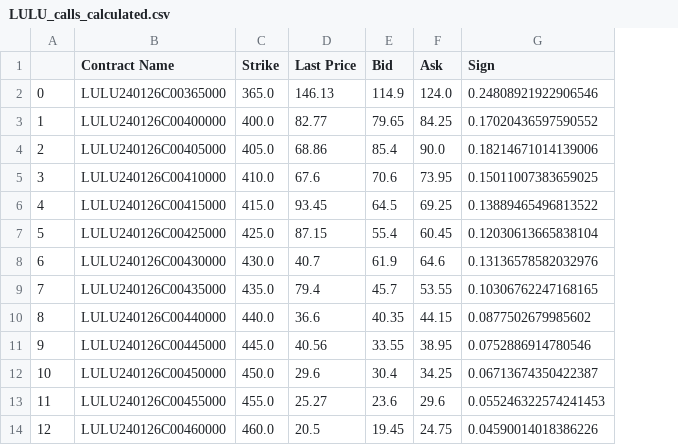
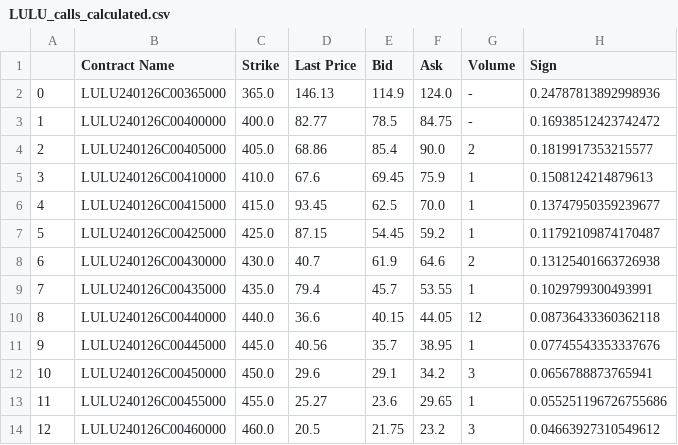
Before and after one commit to weip2008/chatpm, a CSV file: python/data/LULU_calls_calculated.csv, drawn as a sheet; only a part is shown; addresses are those after the commit; the diff covers the shown part only; the diff names each change by its address in the sheet, - before the commit and + after, or states it on an @@ line.

Commit message:
Updated code, added function filter result by price

```diff
--- a/python/data/LULU_calls_calculated.csv
+++ b/python/data/LULU_calls_calculated.csv
+column G (Volume), rows 2-14: - | - | 2 | 1 | 1 | 1 | 2 | 1 | 12 | 1 | 3 | 1 | 3
-H2 (Sign): 0.24808921922906546
+H2 (Sign): 0.24787813892998936
-E3 (Bid): 79.65
+E3 (Bid): 78.5
-F3 (Ask): 84.25
+F3 (Ask): 84.75
-H3 (Sign): 0.17020436597590552
+H3 (Sign): 0.16938512423742472
-H4 (Sign): 0.18214671014139006
+H4 (Sign): 0.1819917353215577
-E5 (Bid): 70.6
+E5 (Bid): 69.45
-F5 (Ask): 73.95
+F5 (Ask): 75.9
-H5 (Sign): 0.15011007383659025
+H5 (Sign): 0.1508124214879613
-E6 (Bid): 64.5
+E6 (Bid): 62.5
-F6 (Ask): 69.25
+F6 (Ask): 70.0
-H6 (Sign): 0.13889465496813522
+H6 (Sign): 0.13747950359239677
-E7 (Bid): 55.4
+E7 (Bid): 54.45
-F7 (Ask): 60.45
+F7 (Ask): 59.2
-H7 (Sign): 0.12030613665838104
+H7 (Sign): 0.11792109874170487
-H8 (Sign): 0.13136578582032976
+H8 (Sign): 0.13125401663726938
-H9 (Sign): 0.10306762247168165
+H9 (Sign): 0.1029799300493991
-E10 (Bid): 40.35
+E10 (Bid): 40.15
-F10 (Ask): 44.15
+F10 (Ask): 44.05
-H10 (Sign): 0.0877502679985602
+H10 (Sign): 0.08736433360362118
-E11 (Bid): 33.55
+E11 (Bid): 35.7
-H11 (Sign): 0.0752886914780546
+H11 (Sign): 0.07745543353337676
-E12 (Bid): 30.4
+E12 (Bid): 29.1
-F12 (Ask): 34.25
+F12 (Ask): 34.2
-H12 (Sign): 0.06713674350422387
+H12 (Sign): 0.0656788873765941
-F13 (Ask): 29.6
+F13 (Ask): 29.65
-H13 (Sign): 0.055246322574241453
+H13 (Sign): 0.055251196726755686
-E14 (Bid): 19.45
+E14 (Bid): 21.75
-F14 (Ask): 24.75
+F14 (Ask): 23.2
-H14 (Sign): 0.04590014018386226
+H14 (Sign): 0.04663927310549612
```
Also changed, not shown: 94 edited cells elsewhere in this file, python/data/LULU_puts_calculated.csv, 11 other files.
